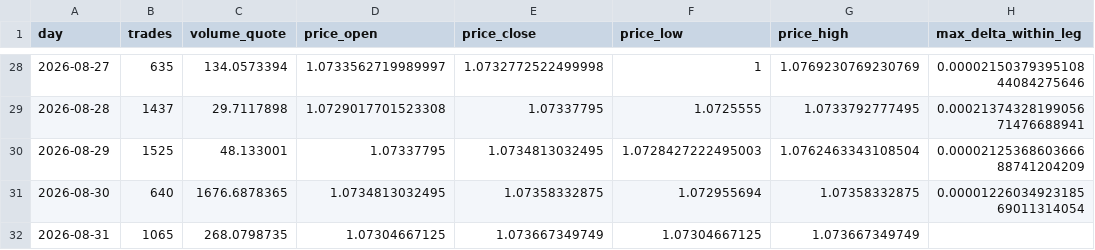
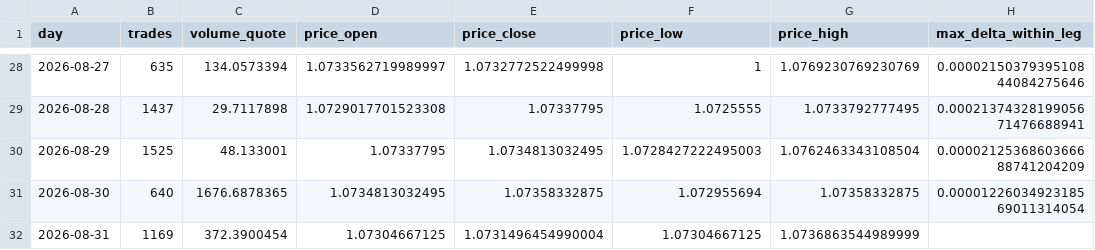
Before and after one commit to Keel-Official/keel-backend, a CSV file: docs/evidences/USTRY.GCRYUGD5-USDC.GA5ZSEJY-daily-2026-08-01_2026-09-01.csv, drawn as a sheet; only a part is shown, gaps mark what is left out; the diff names each change by its address in the sheet, - before the commit and + after, or states it on an @@ line.

```diff
--- a/docs/evidences/USTRY.GCRYUGD5-USDC.GA5ZSEJY-daily-2026-08-01_2026-09-01.csv
+++ b/docs/evidences/USTRY.GCRYUGD5-USDC.GA5ZSEJY-daily-2026-08-01_2026-09-01.csv
-B32 (trades): 1065
+B32 (trades): 1169
-C32 (volume_quote): 268.0798735
+C32 (volume_quote): 372.3900454
-E32 (price_close): 1.073667349749
+E32 (price_close): 1.0731496454990004
-G32 (price_high): 1.073667349749
+G32 (price_high): 1.0736863544989999
```
Also changed, not shown: 8 other files.
